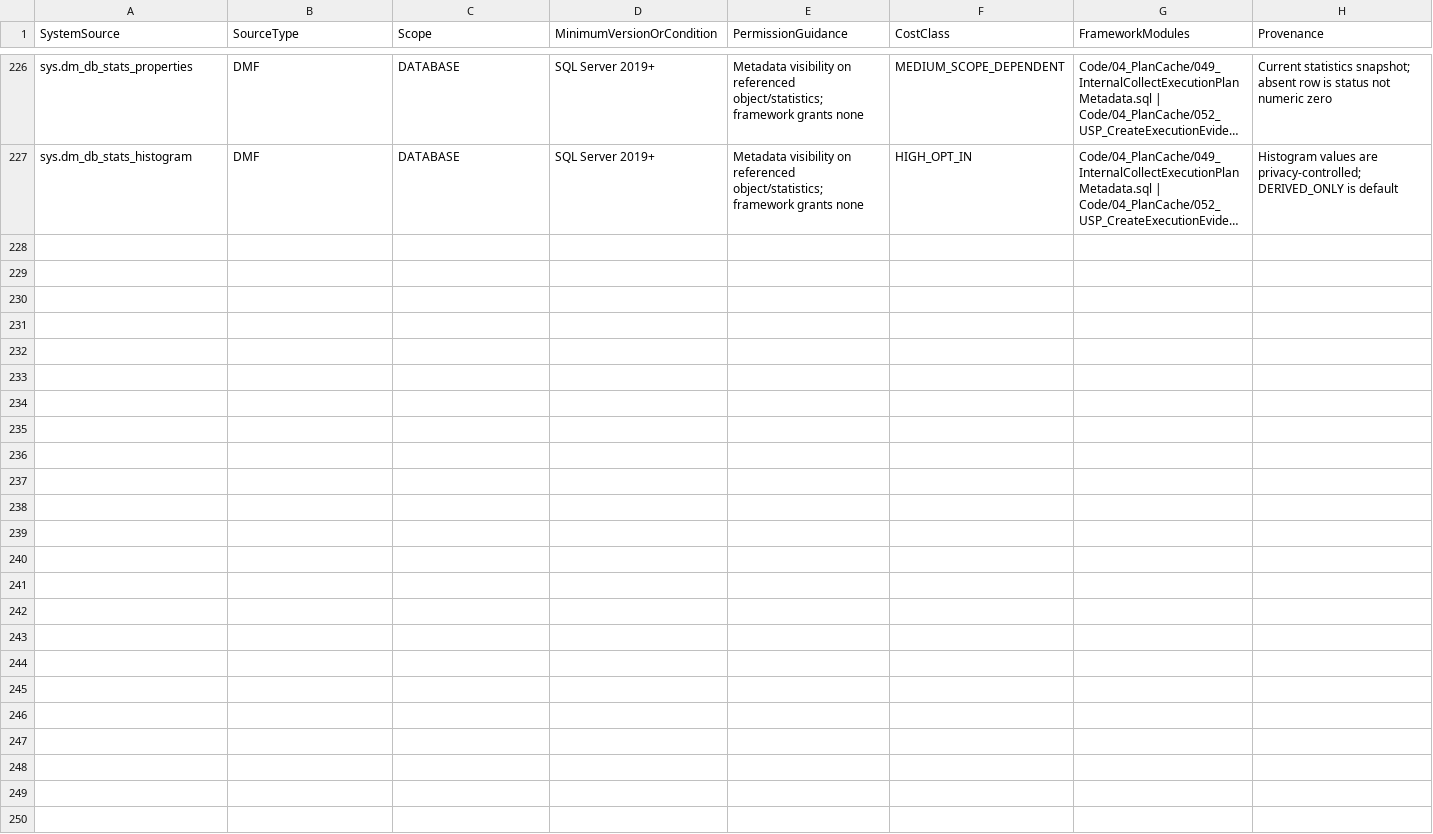
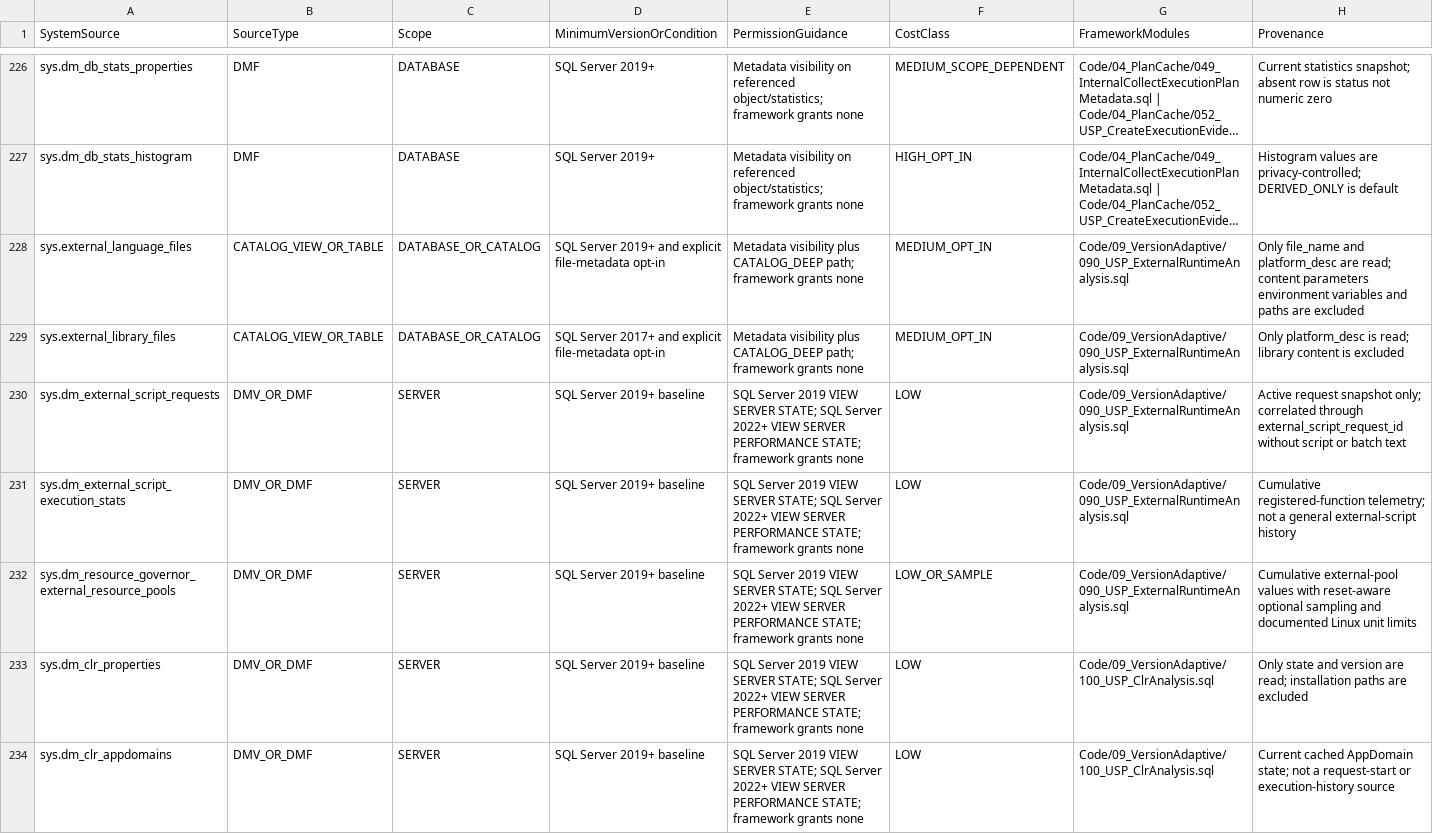
Before and after one commit to gecompat/SQL_Server_Analyze, a CSV file: Metadata/Inventory/SystemSources.csv, drawn as a sheet; only a part is shown, gaps mark what is left out; long unchanged cells end in …; the diff covers the shown part only; the diff names each change by its address in the sheet, - before the commit and + after, or states it on an @@ line.

Commit message:
feat: add external runtime and SQL CLR analysis (#41)
Implement RUNTIME-001 with isolated external-runtime and SQL CLR diagnostics, framework integration, documentation, and validation contracts.

```diff
--- a/Metadata/Inventory/SystemSources.csv
+++ b/Metadata/Inventory/SystemSources.csv
+row 228: sys.external_language_files | CATALOG_VIEW_OR_TABLE | DATABASE_OR_CATALOG | SQL Server 2019+ and explicit file-metadata opt-in | Metadata visibility plus CATALOG_DEEP path; framework grants none | MEDIUM_OPT_IN | Code/09_VersionAdaptive/090_USP_ExternalRuntimeAnalysis.sql | Only file_name and platform_desc are read; content parameters environment variables and paths are excluded
+row 229: sys.external_library_files | CATALOG_VIEW_OR_TABLE | DATABASE_OR_CATALOG | SQL Server 2017+ and explicit file-metadata opt-in | Metadata visibility plus CATALOG_DEEP path; framework grants none | MEDIUM_OPT_IN | Code/09_VersionAdaptive/090_USP_ExternalRuntimeAnalysis.sql | Only platform_desc is read; library content is excluded
+row 230: sys.dm_external_script_requests | DMV_OR_DMF | SERVER | SQL Server 2019+ baseline | SQL Server 2019 VIEW SERVER STATE; SQL Server 2022+ VIEW SERVER PERFORMANCE STATE; framework grants none | LOW | Code/09_VersionAdaptive/090_USP_ExternalRuntimeAnalysis.sql | Active request snapshot only; correlated through external_script_request_id without script or batch text
+row 231: sys.dm_external_script_execution_stats | DMV_OR_DMF | SERVER | SQL Server 2019+ baseline | SQL Server 2019 VIEW SERVER STATE; SQL Server 2022+ VIEW SERVER PERFORMANCE STATE; framework grants none | LOW | Code/09_VersionAdaptive/090_USP_ExternalRuntimeAnalysis.sql | Cumulative registered-function telemetry; not a general external-script history
+row 232: sys.dm_resource_governor_external_resource_pools | DMV_OR_DMF | SERVER | SQL Server 2019+ baseline | SQL Server 2019 VIEW SERVER STATE; SQL Server 2022+ VIEW SERVER PERFORMANCE STATE; framework grants none | LOW_OR_SAMPLE | Code/09_VersionAdaptive/090_USP_ExternalRuntimeAnalysis.sql | Cumulative external-pool values with reset-aware optional sampling and documented Linux unit limits
+row 233: sys.dm_clr_properties | DMV_OR_DMF | SERVER | SQL Server 2019+ baseline | SQL Server 2019 VIEW SERVER STATE; SQL Server 2022+ VIEW SERVER PERFORMANCE STATE; framework grants none | LOW | Code/09_VersionAdaptive/100_USP_ClrAnalysis.sql | Only state and version are read; installation paths are excluded
+row 234: sys.dm_clr_appdomains | DMV_OR_DMF | SERVER | SQL Server 2019+ baseline | SQL Server 2019 VIEW SERVER STATE; SQL Server 2022+ VIEW SERVER PERFORMANCE STATE; framework grants none | LOW | Code/09_VersionAdaptive/100_USP_ClrAnalysis.sql | Current cached AppDomain state; not a request-start or execution-history source
```
Also changed, not shown: 7 added rows and 3 edited cells elsewhere in this file, Metadata/Inventory/Objects.csv, Metadata/Inventory/Parameters.csv, 41 other files.
